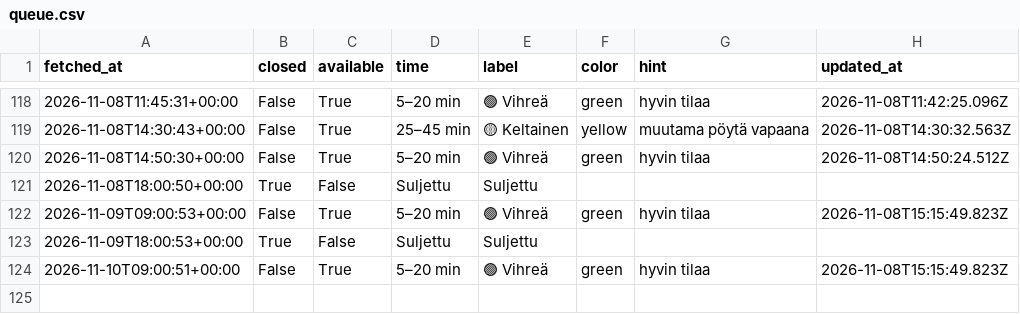
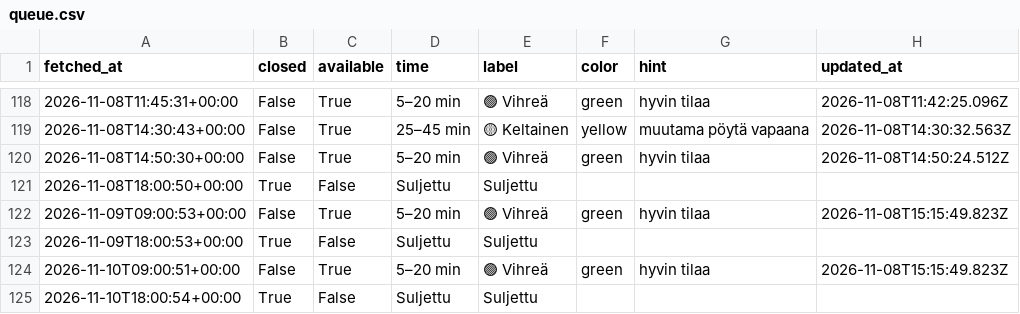
Before and after one commit to entsukki/gr-trendi, a CSV file: data/queue.csv, drawn as a sheet; only a part is shown, gaps mark what is left out; the diff names each change by its address in the sheet, - before the commit and + after, or states it on an @@ line.

```diff
--- a/data/queue.csv
+++ b/data/queue.csv
+row 125: 2026-11-10T18:00:54+00:00 | True | False | Suljettu | Suljettu
```
